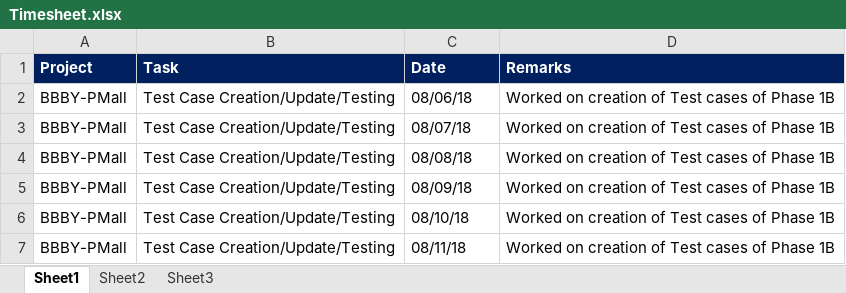
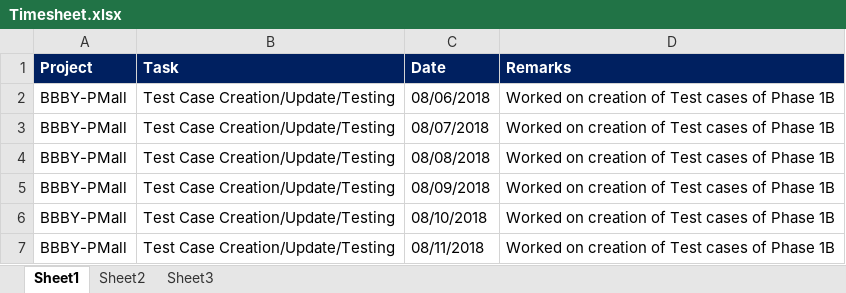
Before and after one commit to nverma1984/NewProject, an Excel workbook: PMallWeb/Resources/Files/Timesheet.xlsx, sheet Sheet1, drawn as a sheet; values as stored, in another font and other column widths than the file's, no borders; the diff names each change by its address in the sheet, - before the commit and + after, or states it on an @@ line.

```diff
--- a/PMallWeb/Resources/Files/Timesheet.xlsx (sheet Sheet1)
+++ b/PMallWeb/Resources/Files/Timesheet.xlsx (sheet Sheet1)
-C2 (Date): 08/06/18
+C2 (Date): 08/06/2018
-C3 (Date): 08/07/18
+C3 (Date): 08/07/2018
-C4 (Date): 08/08/18
+C4 (Date): 08/08/2018
-C5 (Date): 08/09/18
+C5 (Date): 08/09/2018
-C6 (Date): 08/10/18
+C6 (Date): 08/10/2018
-C7 (Date): 08/11/18
+C7 (Date): 08/11/2018
```
Also changed, not shown: 22 other files.
